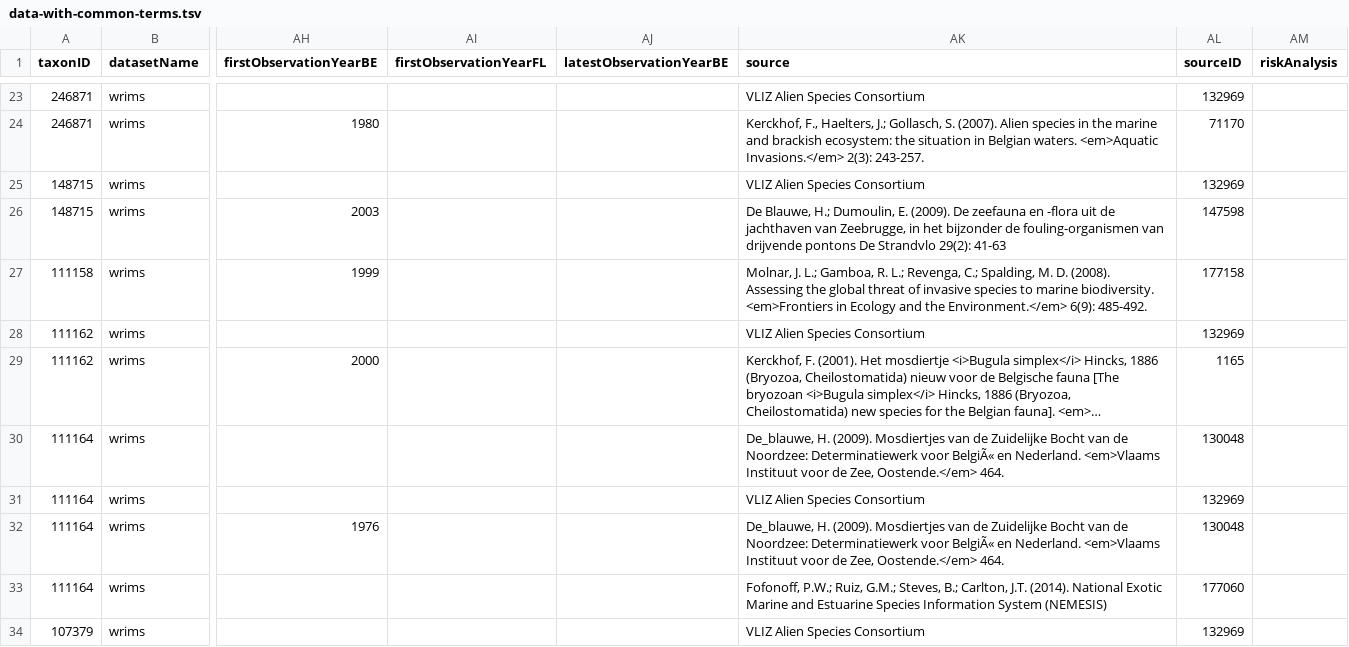
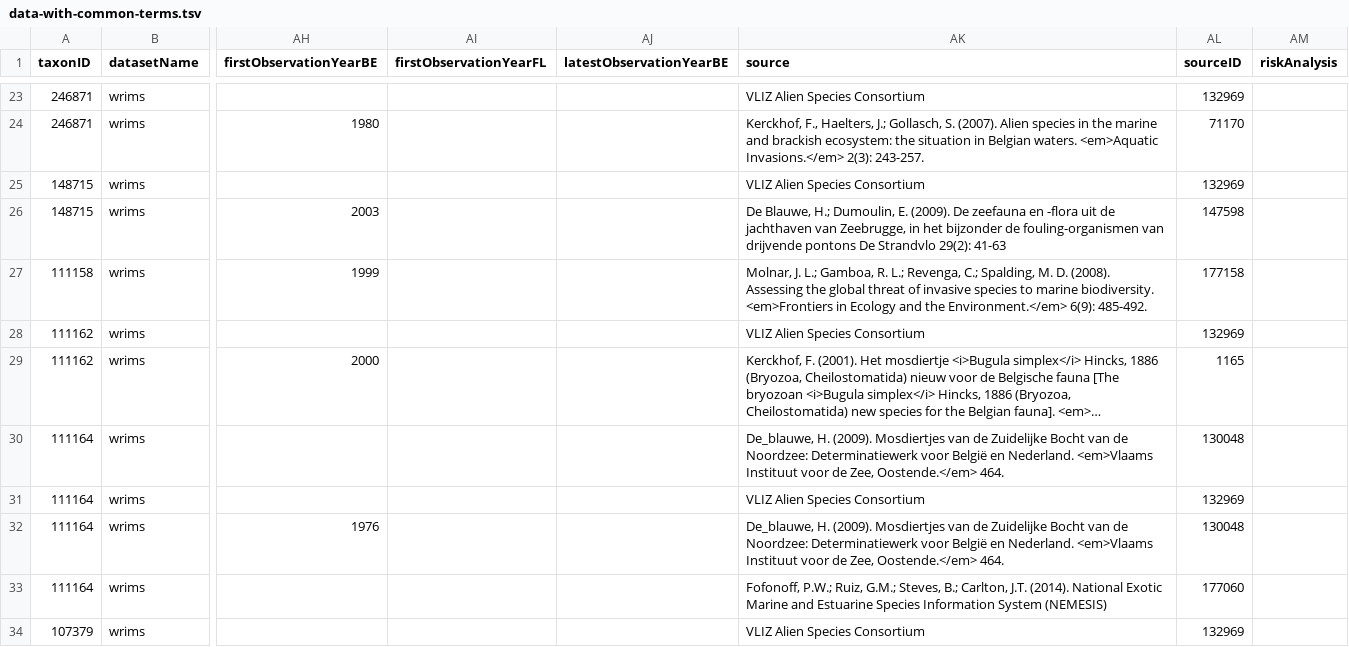
Before and after one commit to trias-project/alien-species-checklist, a TSV file: source-datasets/wrims/data-with-common-terms.tsv, drawn as a sheet; only a part is shown, gaps mark what is left out; long unchanged cells end in …; the diff covers the shown part only; the diff names each change by its address in the sheet, - before the commit and + after, or states it on an @@ line.

```diff
--- a/source-datasets/wrims/data-with-common-terms.tsv
+++ b/source-datasets/wrims/data-with-common-terms.tsv
-AK30 (source): …Determinatiewerk voor BelgiÃ« en Nederland.…
+AK30 (source): …Determinatiewerk voor België en Nederland.…
-AK32 (source): …Determinatiewerk voor BelgiÃ« en Nederland.…
+AK32 (source): …Determinatiewerk voor België en Nederland.…
```
Also changed, not shown: 28 edited cells elsewhere in this file.
